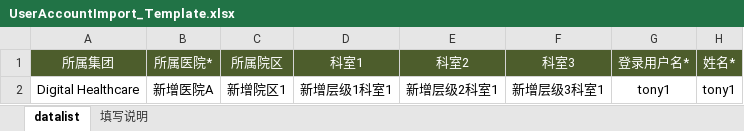
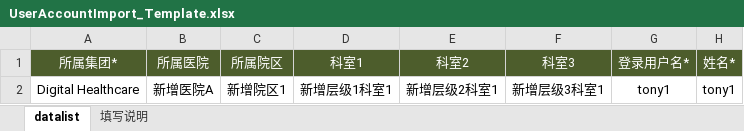
Before and after one commit to masogit/hc-apm-web, an Excel workbook: src/src/main/webapp/portal/uaa/userAccount/UserAccountImport_Template.xlsx, sheet datalist, drawn as a sheet; only a part is shown; values as stored, in another font and other column widths than the file's, no borders; the diff names each change by its address in the sheet, - before the commit and + after, or states it on an @@ line.

Commit message:
update user account import

```diff
--- a/src/src/main/webapp/portal/uaa/userAccount/UserAccountImport_Template.xlsx (sheet datalist)
+++ b/src/src/main/webapp/portal/uaa/userAccount/UserAccountImport_Template.xlsx (sheet datalist)
-A1: 所属集团
+A1: 所属集团*
-B1: 所属医院*
+B1: 所属医院
```
Also changed, not shown: src/src/main/webapp/portal/uaa/userAccount/APM_UserAccount_Template.xlsx, 8 other files.
